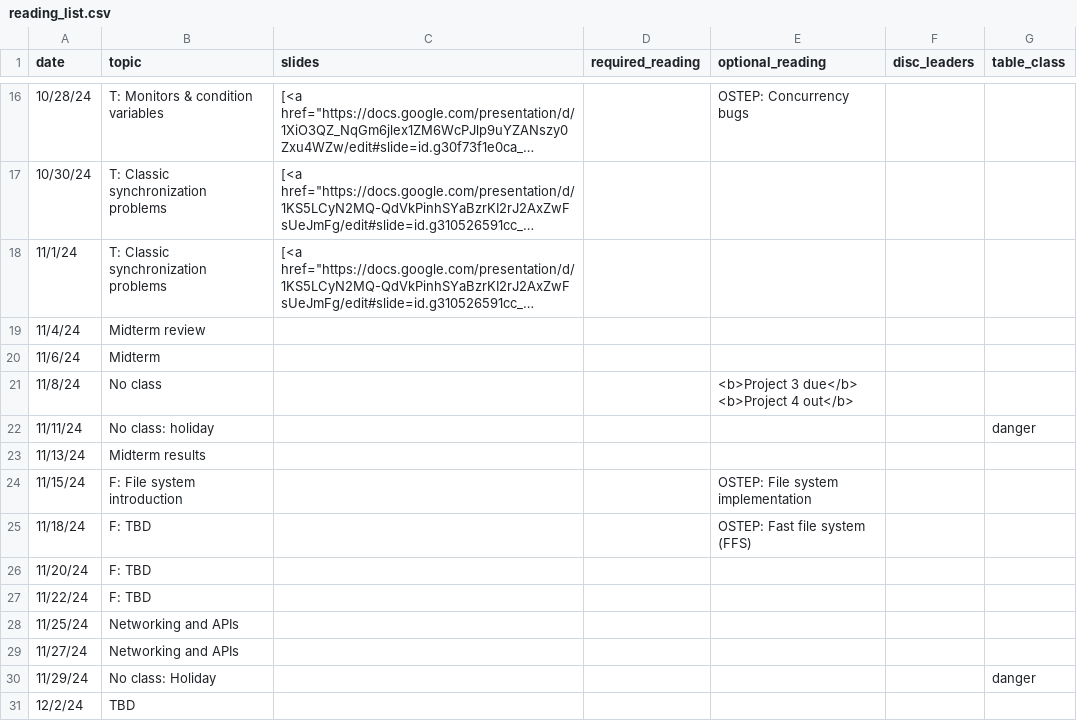
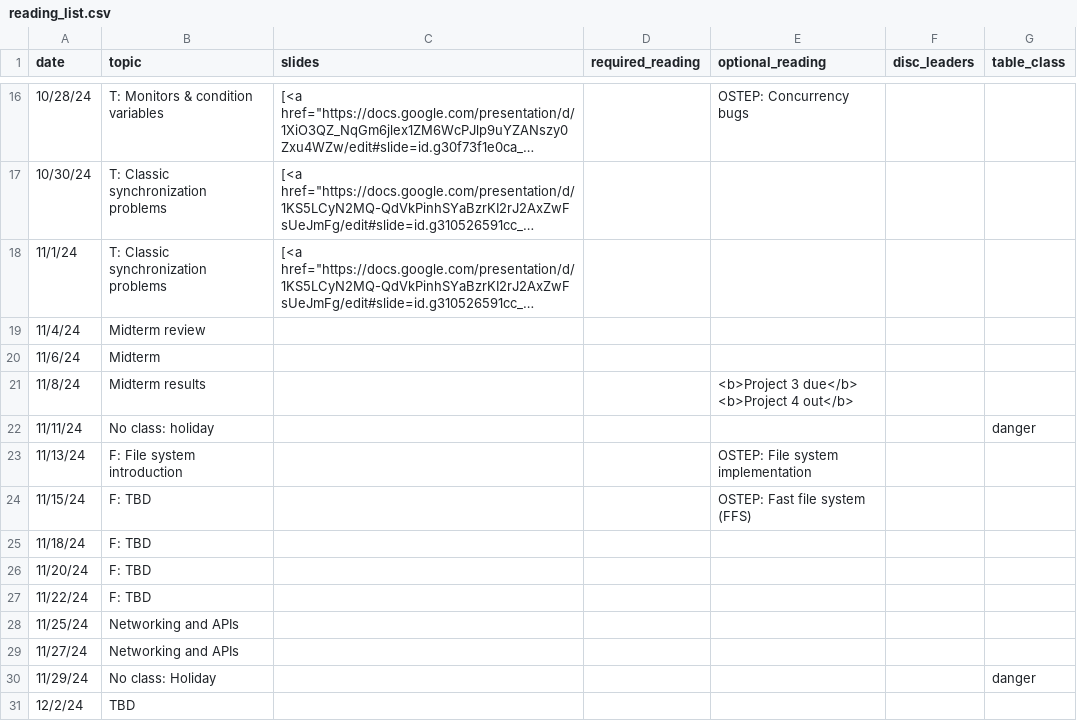
Before and after one commit to kingst/kingst-ucdavis, a CSV file: classes/f24-ecs150/reading_list.csv, drawn as a sheet; only a part is shown, gaps mark what is left out; long unchanged cells end in ….

Commit message:
update schedule

```diff
--- a/classes/f24-ecs150/reading_list.csv
+++ b/classes/f24-ecs150/reading_list.csv
@@ -25,8 +25,8 @@ date,topic,slides,required_reading,optional_reading,disc_leaders,table_class
 11/6/24,Midterm,,,,,
-11/8/24,No class,,,"<b>Project 3 due</b>
-<b>Project 4 out</b>",,
+11/8/24,Midterm results,,,"<b>Project 3 due</b>
+<b>Project 4 out</b>",,
 11/11/24,No class: holiday,,,,,danger
-11/13/24,Midterm results,,,,,
-11/15/24,F: File system introduction,,,OSTEP: File system implementation,,
-11/18/24,F: TBD,,,OSTEP: Fast file system (FFS),,
+11/13/24,F: File system introduction,,,OSTEP: File system implementation,,
+11/15/24,F: TBD,,,OSTEP: Fast file system (FFS),,
+11/18/24,F: TBD,,,,,
 11/20/24,F: TBD,,,,,
```
